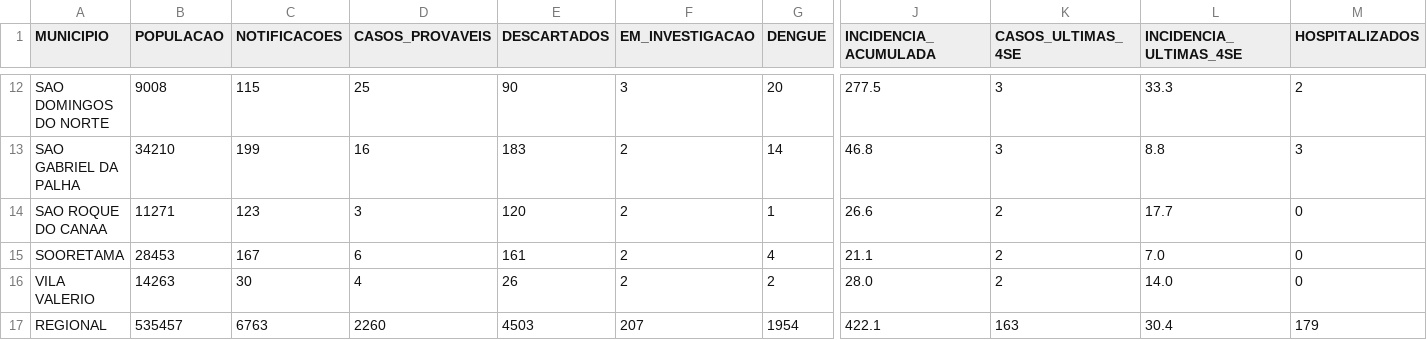
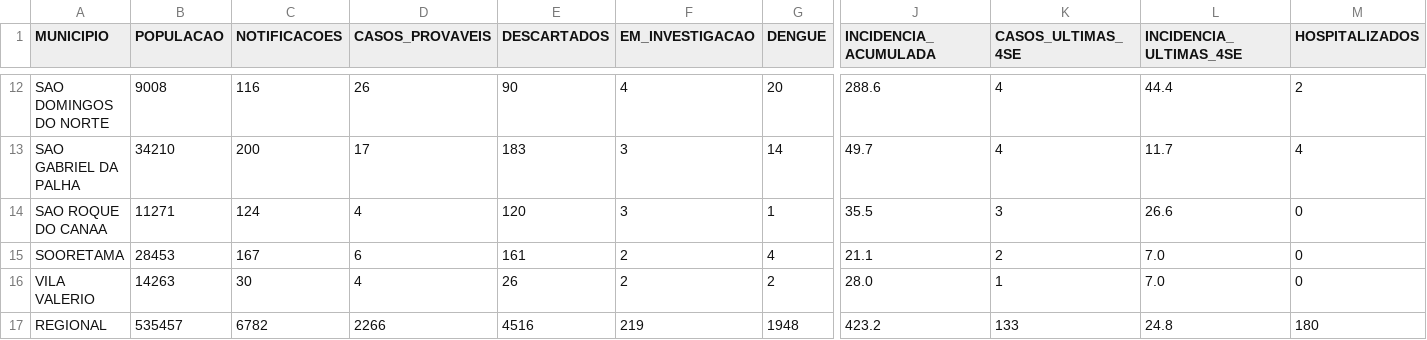
Before and after one commit to daliana-ve/diagrama-controle-dengue, a CSV file: dados/indicadores_municipios.csv, drawn as a sheet; only a part is shown, gaps mark what is left out; the diff covers the shown part only; the diff names each change by its address in the sheet, - before the commit and + after, or states it on an @@ line.

Commit message:
Atualização automática dengue - dados/indicadores_municipios.csv

```diff
--- a/dados/indicadores_municipios.csv
+++ b/dados/indicadores_municipios.csv
-C12 (NOTIFICACOES): 115
+C12 (NOTIFICACOES): 116
-D12 (CASOS_PROVAVEIS): 25
+D12 (CASOS_PROVAVEIS): 26
-F12 (EM_INVESTIGACAO): 3
+F12 (EM_INVESTIGACAO): 4
-J12 (INCIDENCIA_ACUMULADA): 277.5
+J12 (INCIDENCIA_ACUMULADA): 288.6
-K12:K13 (CASOS_ULTIMAS_4SE): 3
+K12:K13 (CASOS_ULTIMAS_4SE): 4
-L12 (INCIDENCIA_ULTIMAS_4SE): 33.3
+L12 (INCIDENCIA_ULTIMAS_4SE): 44.4
-C13 (NOTIFICACOES): 199
+C13 (NOTIFICACOES): 200
-D13 (CASOS_PROVAVEIS): 16
+D13 (CASOS_PROVAVEIS): 17
-F13:F14 (EM_INVESTIGACAO): 2
+F13:F14 (EM_INVESTIGACAO): 3
-J13 (INCIDENCIA_ACUMULADA): 46.8
+J13 (INCIDENCIA_ACUMULADA): 49.7
-L13 (INCIDENCIA_ULTIMAS_4SE): 8.8
+L13 (INCIDENCIA_ULTIMAS_4SE): 11.7
-M13 (HOSPITALIZADOS): 3
+M13 (HOSPITALIZADOS): 4
-C14 (NOTIFICACOES): 123
+C14 (NOTIFICACOES): 124
-D14 (CASOS_PROVAVEIS): 3
+D14 (CASOS_PROVAVEIS): 4
-J14 (INCIDENCIA_ACUMULADA): 26.6
+J14 (INCIDENCIA_ACUMULADA): 35.5
-K14 (CASOS_ULTIMAS_4SE): 2
+K14 (CASOS_ULTIMAS_4SE): 3
-L14 (INCIDENCIA_ULTIMAS_4SE): 17.7
+L14 (INCIDENCIA_ULTIMAS_4SE): 26.6
-K16 (CASOS_ULTIMAS_4SE): 2
+K16 (CASOS_ULTIMAS_4SE): 1
-L16 (INCIDENCIA_ULTIMAS_4SE): 14.0
+L16 (INCIDENCIA_ULTIMAS_4SE): 7.0
-C17 (NOTIFICACOES): 6763
+C17 (NOTIFICACOES): 6782
-D17 (CASOS_PROVAVEIS): 2260
+D17 (CASOS_PROVAVEIS): 2266
-E17 (DESCARTADOS): 4503
+E17 (DESCARTADOS): 4516
-F17 (EM_INVESTIGACAO): 207
+F17 (EM_INVESTIGACAO): 219
-G17 (DENGUE): 1954
+G17 (DENGUE): 1948
-J17 (INCIDENCIA_ACUMULADA): 422.1
+J17 (INCIDENCIA_ACUMULADA): 423.2
-K17 (CASOS_ULTIMAS_4SE): 163
+K17 (CASOS_ULTIMAS_4SE): 133
-L17 (INCIDENCIA_ULTIMAS_4SE): 30.4
+L17 (INCIDENCIA_ULTIMAS_4SE): 24.8
-M17 (HOSPITALIZADOS): 179
+M17 (HOSPITALIZADOS): 180
```
Also changed, not shown: 29 edited cells elsewhere in this file.
